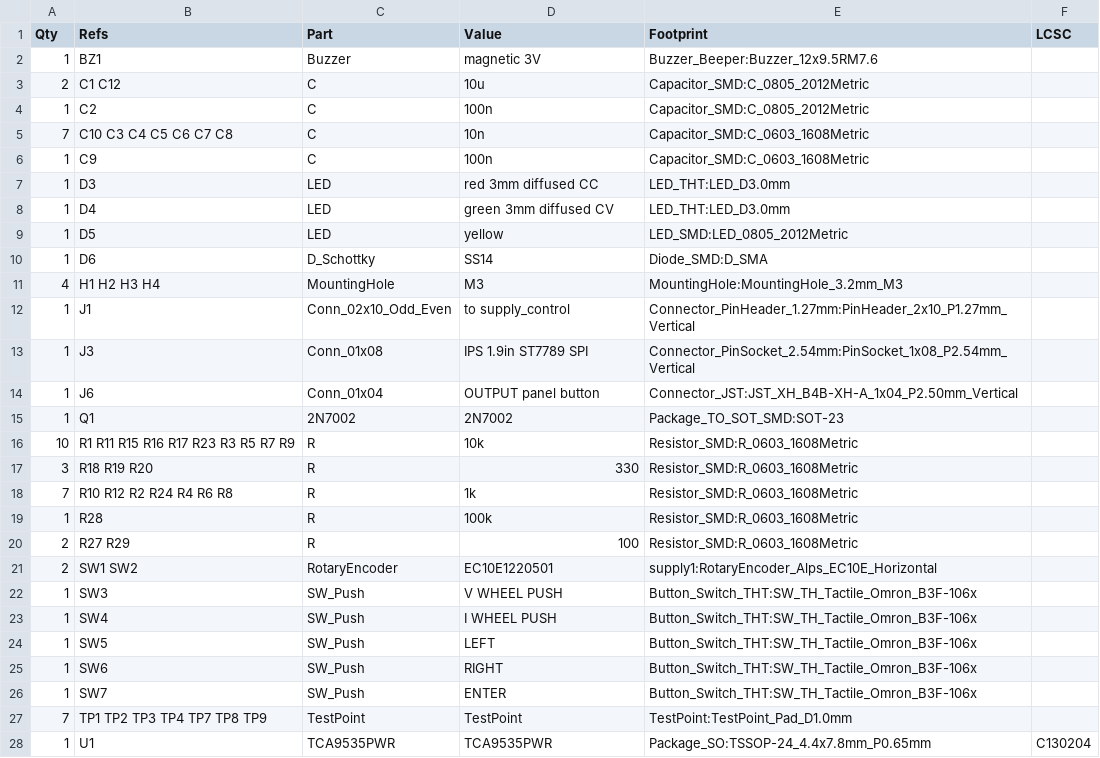
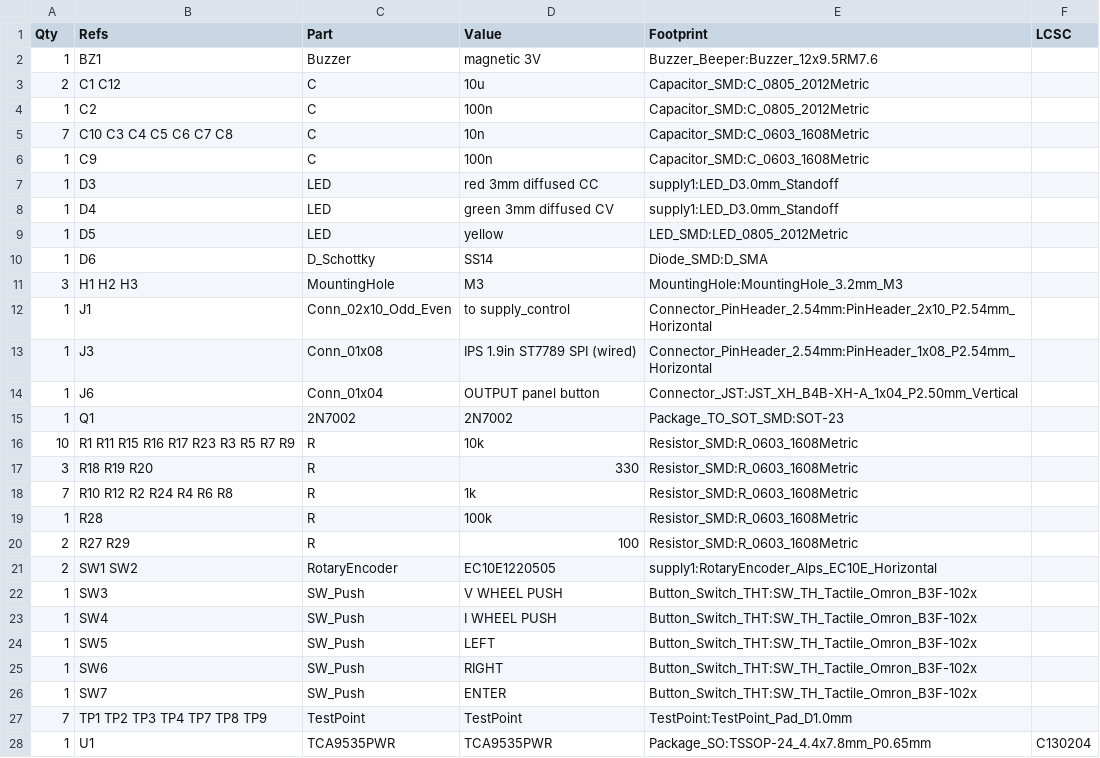
Before and after one commit to GarryBGoode/VibeSupply, a CSV file: out/supply_ui_bom.csv, drawn as a sheet.

```diff
--- a/out/supply_ui_bom.csv
+++ b/out/supply_ui_bom.csv
@@ -6,9 +6,9 @@ Qty,Refs,Part,Value,Footprint,LCSC
 1,C9,C,100n,Capacitor_SMD:C_0603_1608Metric,
-1,D3,LED,red 3mm diffused CC,LED_THT:LED_D3.0mm,
-1,D4,LED,green 3mm diffused CV,LED_THT:LED_D3.0mm,
+1,D3,LED,red 3mm diffused CC,supply1:LED_D3.0mm_Standoff,
+1,D4,LED,green 3mm diffused CV,supply1:LED_D3.0mm_Standoff,
 1,D5,LED,yellow,LED_SMD:LED_0805_2012Metric,
 1,D6,D_Schottky,SS14,Diode_SMD:D_SMA,
-4,H1 H2 H3 H4,MountingHole,M3,MountingHole:MountingHole_3.2mm_M3,
-1,J1,Conn_02x10_Odd_Even,to supply_control,Connector_PinHeader_1.27mm:PinHeader_2x10_P1.27mm_Vertical,
-1,J3,Conn_01x08,IPS 1.9in ST7789 SPI,Connector_PinSocket_2.54mm:PinSocket_1x08_P2.54mm_Vertical,
+3,H1 H2 H3,MountingHole,M3,MountingHole:MountingHole_3.2mm_M3,
+1,J1,Conn_02x10_Odd_Even,to supply_control,Connector_PinHeader_2.54mm:PinHeader_2x10_P2.54mm_Horizontal,
+1,J3,Conn_01x08,IPS 1.9in ST7789 SPI (wired),Connector_PinHeader_2.54mm:PinHeader_1x08_P2.54mm_Horizontal,
 1,J6,Conn_01x04,OUTPUT panel button,Connector_JST:JST_XH_B4B-XH-A_1x04_P2.50mm_Vertical,
@@ -20,8 +20,8 @@ Qty,Refs,Part,Value,Footprint,LCSC
 2,R27 R29,R,100,Resistor_SMD:R_0603_1608Metric,
-2,SW1 SW2,RotaryEncoder,EC10E1220501,supply1:RotaryEncoder_Alps_EC10E_Horizontal,
-1,SW3,SW_Push,V WHEEL PUSH,Button_Switch_THT:SW_TH_Tactile_Omron_B3F-106x,
-1,SW4,SW_Push,I WHEEL PUSH,Button_Switch_THT:SW_TH_Tactile_Omron_B3F-106x,
-1,SW5,SW_Push,LEFT,Button_Switch_THT:SW_TH_Tactile_Omron_B3F-106x,
-1,SW6,SW_Push,RIGHT,Button_Switch_THT:SW_TH_Tactile_Omron_B3F-106x,
-1,SW7,SW_Push,ENTER,Button_Switch_THT:SW_TH_Tactile_Omron_B3F-106x,
+2,SW1 SW2,RotaryEncoder,EC10E1220505,supply1:RotaryEncoder_Alps_EC10E_Horizontal,
+1,SW3,SW_Push,V WHEEL PUSH,Button_Switch_THT:SW_TH_Tactile_Omron_B3F-102x,
+1,SW4,SW_Push,I WHEEL PUSH,Button_Switch_THT:SW_TH_Tactile_Omron_B3F-102x,
+1,SW5,SW_Push,LEFT,Button_Switch_THT:SW_TH_Tactile_Omron_B3F-102x,
+1,SW6,SW_Push,RIGHT,Button_Switch_THT:SW_TH_Tactile_Omron_B3F-102x,
+1,SW7,SW_Push,ENTER,Button_Switch_THT:SW_TH_Tactile_Omron_B3F-102x,
 7,TP1 TP2 TP3 TP4 TP7 TP8 TP9,TestPoint,TestPoint,TestPoint:TestPoint_Pad_D1.0mm,
```
Also changed, not shown: out/supply_control_bom.csv, 29 other files.
